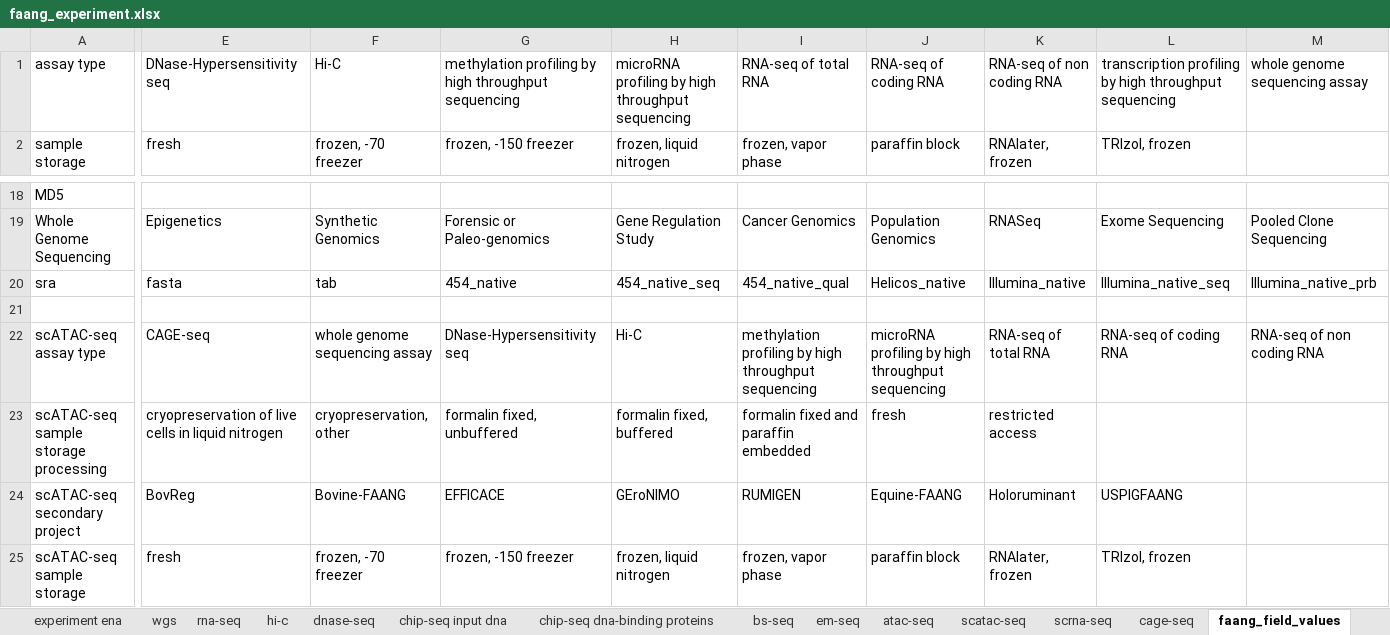
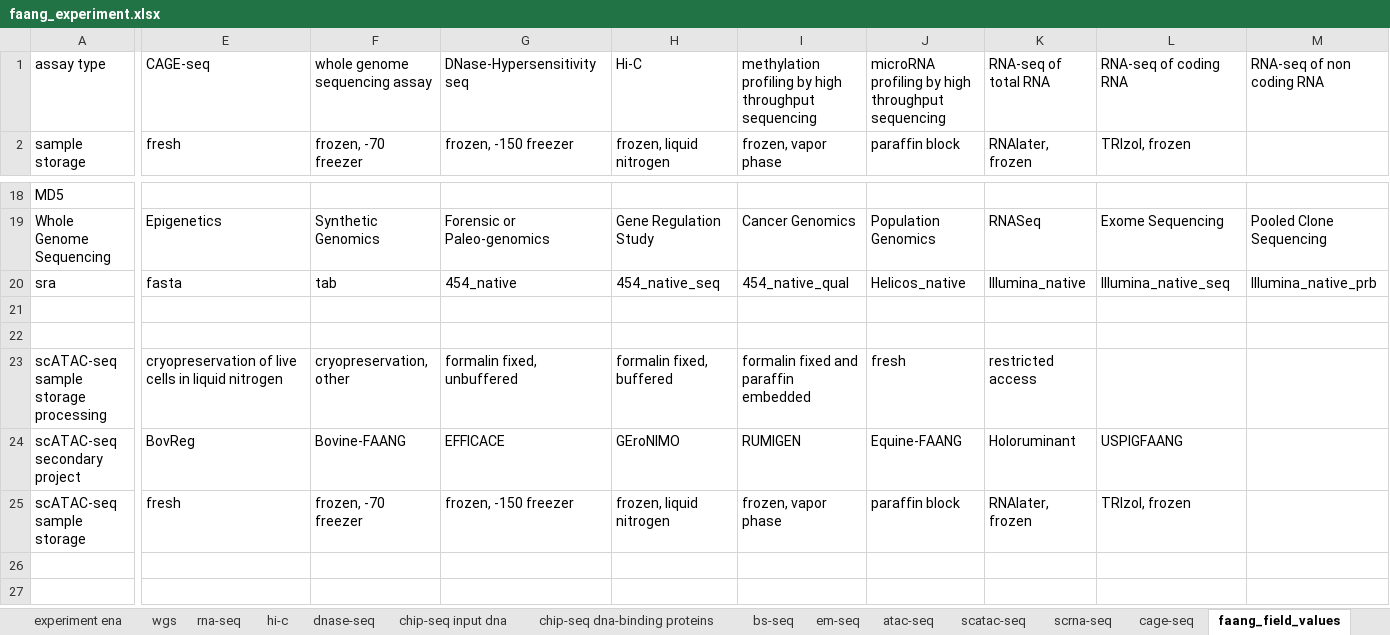
Before and after one commit to FAANG/faang-validator-frontend, an Excel workbook: assets/with_examples/faang_experiment.xlsx, sheet faang_field_values, drawn as a sheet; only a part is shown, gaps mark what is left out; values as stored, in another font and other column widths than the file's, no borders; rows hold the shown columns only; the diff covers the shown part only; the diff names each change by its address in the sheet, - before the commit and + after, or states it on an @@ line.

Commit message:
updated experiment excel template

```diff
--- a/assets/with_examples/faang_experiment.xlsx (sheet faang_field_values)
+++ b/assets/with_examples/faang_experiment.xlsx (sheet faang_field_values)
-E1: DNase-Hypersensitivity seq
+E1: CAGE-seq
-F1: Hi-C
+F1: whole genome sequencing assay
-G1: methylation profiling by high throughput sequencing
+G1: DNase-Hypersensitivity seq
-H1: microRNA profiling by high throughput sequencing
+H1: Hi-C
-I1: RNA-seq of total RNA
+I1: methylation profiling by high throughput sequencing
-J1: RNA-seq of coding RNA
+J1: microRNA profiling by high throughput sequencing
-K1: RNA-seq of non coding RNA
+K1: RNA-seq of total RNA
-L1: transcription profiling by high throughput sequencing
+L1: RNA-seq of coding RNA
-M1: whole genome sequencing assay
+M1: RNA-seq of non coding RNA
-row 22: scATAC-seq assay type | CAGE-seq | whole genome sequencing assay | DNase-Hypersensitivity seq | Hi-C | methylation profiling by high throughput sequencing | microRNA profiling by high throughput sequencing | RNA-seq of total RNA | RNA-seq of coding RNA | RNA-seq of non coding RNA
+row 22: (empty)
```
Also changed, not shown: 5 edited cells elsewhere in this sheet, assets/empty/faang_experiment.xlsx, 1 other file.
